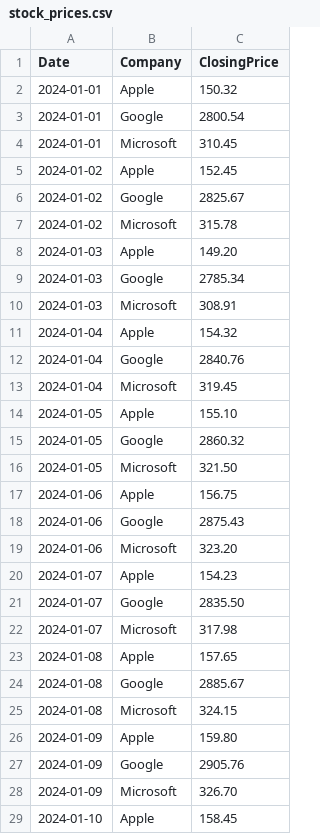
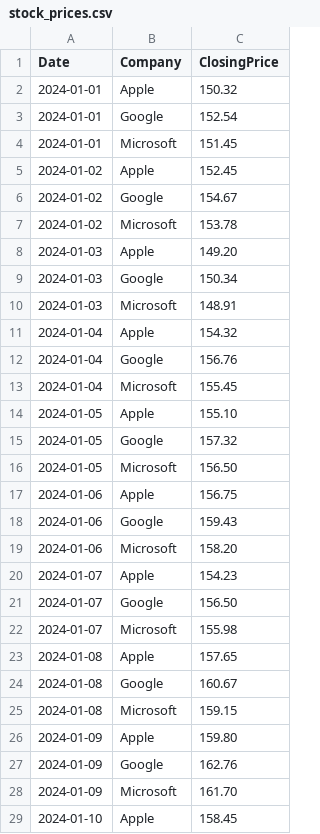
Before and after one commit to JeevantVerma/Animated-Infographics, a CSV file: public/stock_prices.csv, drawn as a sheet; only a part is shown; the diff covers the shown part only.

```diff
--- a/public/stock_prices.csv
+++ b/public/stock_prices.csv
@@ -2,28 +2,28 @@ Date,Company,ClosingPrice
 2024-01-01,Apple,150.32
-2024-01-01,Google,2800.54
-2024-01-01,Microsoft,310.45
+2024-01-01,Google,152.54
+2024-01-01,Microsoft,151.45
 2024-01-02,Apple,152.45
-2024-01-02,Google,2825.67
-2024-01-02,Microsoft,315.78
+2024-01-02,Google,154.67
+2024-01-02,Microsoft,153.78
 2024-01-03,Apple,149.20
-2024-01-03,Google,2785.34
-2024-01-03,Microsoft,308.91
+2024-01-03,Google,150.34
+2024-01-03,Microsoft,148.91
 2024-01-04,Apple,154.32
-2024-01-04,Google,2840.76
-2024-01-04,Microsoft,319.45
+2024-01-04,Google,156.76
+2024-01-04,Microsoft,155.45
 2024-01-05,Apple,155.10
-2024-01-05,Google,2860.32
-2024-01-05,Microsoft,321.50
+2024-01-05,Google,157.32
+2024-01-05,Microsoft,156.50
 2024-01-06,Apple,156.75
-2024-01-06,Google,2875.43
-2024-01-06,Microsoft,323.20
+2024-01-06,Google,159.43
+2024-01-06,Microsoft,158.20
 2024-01-07,Apple,154.23
-2024-01-07,Google,2835.50
-2024-01-07,Microsoft,317.98
+2024-01-07,Google,156.50
+2024-01-07,Microsoft,155.98
 2024-01-08,Apple,157.65
-2024-01-08,Google,2885.67
-2024-01-08,Microsoft,324.15
+2024-01-08,Google,160.67
+2024-01-08,Microsoft,159.15
 2024-01-09,Apple,159.80
-2024-01-09,Google,2905.76
-2024-01-09,Microsoft,326.70
+2024-01-09,Google,162.76
+2024-01-09,Microsoft,161.70
 2024-01-10,Apple,158.45
```
Also changed, not shown: 44 edited cells elsewhere in this file, public/smartphone_sales.csv, 12 other files.
